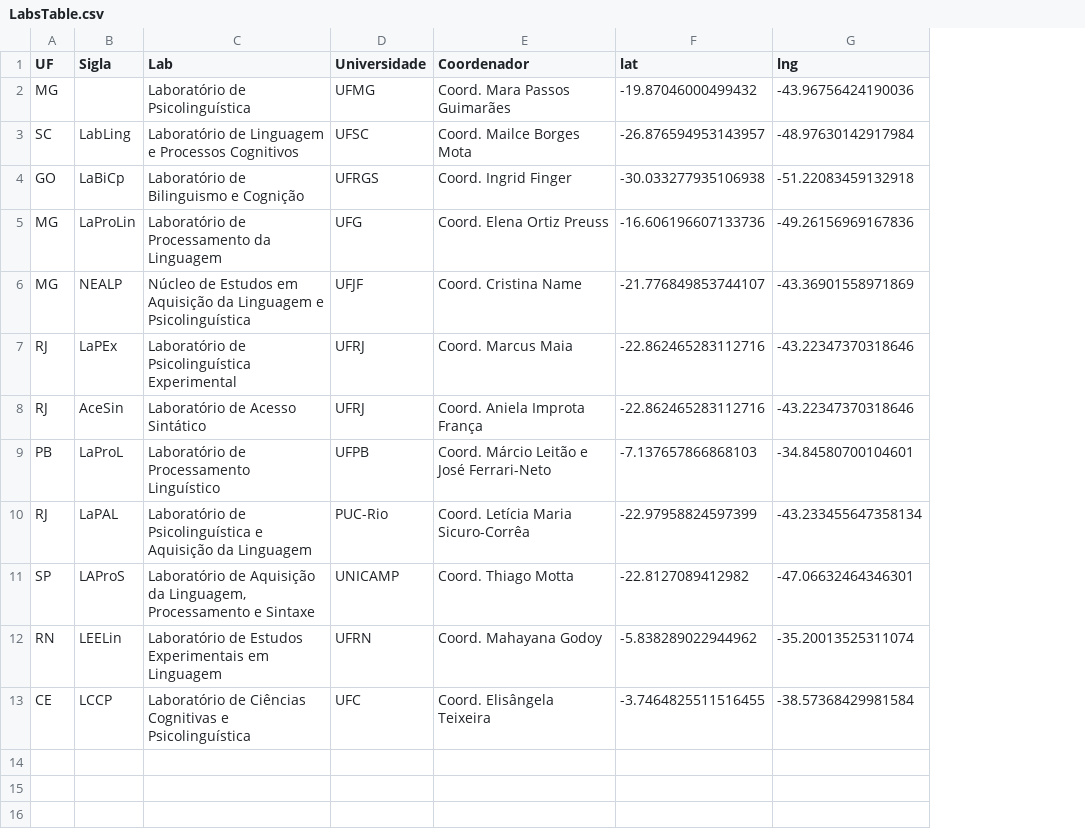
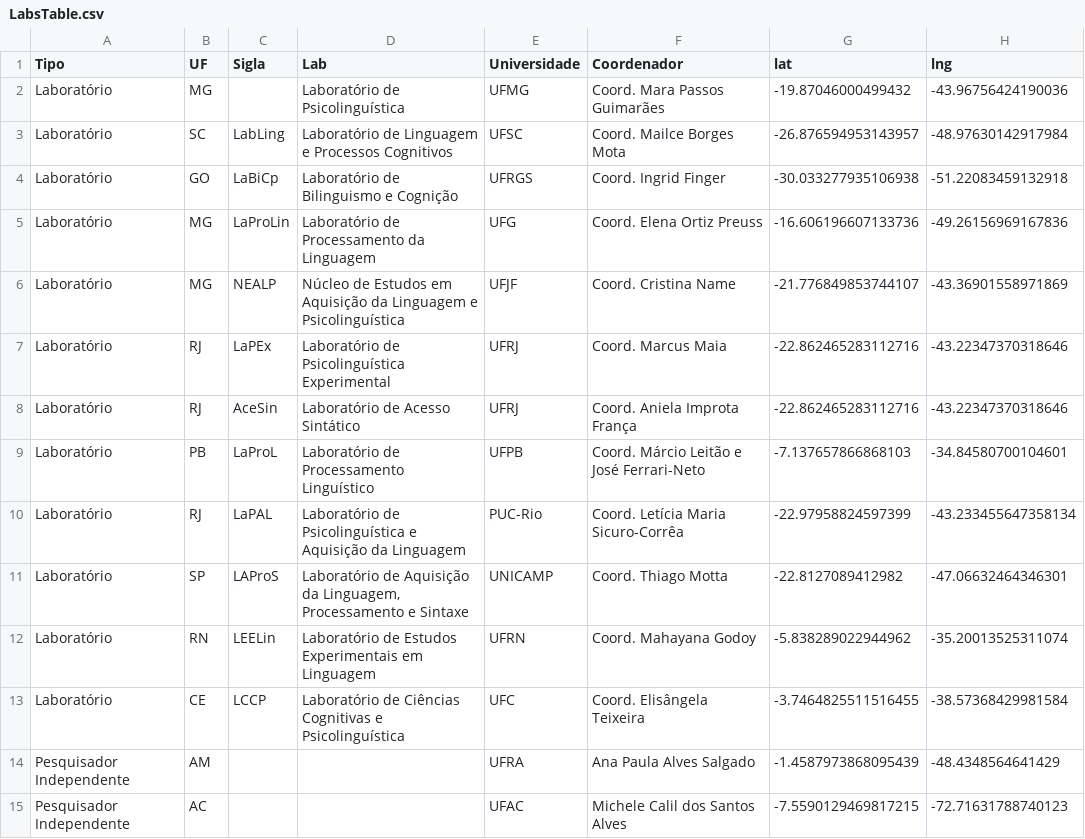
Before and after one commit to igordeo-costa/labsdobrasil, a CSV file: data/LabsTable.csv, drawn as a sheet; the diff names each change by its address in the sheet, - before the commit and + after, or states it on an @@ line.

```diff
--- a/data/LabsTable.csv
+++ b/data/LabsTable.csv
+column A (Tipo), rows 2-13: all Laboratório
+row 14: Pesquisador Independente | AM |  |  | UFRA | Ana Paula Alves Salgado | -1.4587973868095439 | -48.4348564641429
+row 15: Pesquisador Independente | AC |  |  | UFAC | Michele Calil dos Santos Alves | -7.5590129469817215 | -72.71631788740123
```
Also changed, not shown: data/Labs.csv, 3 other files.
